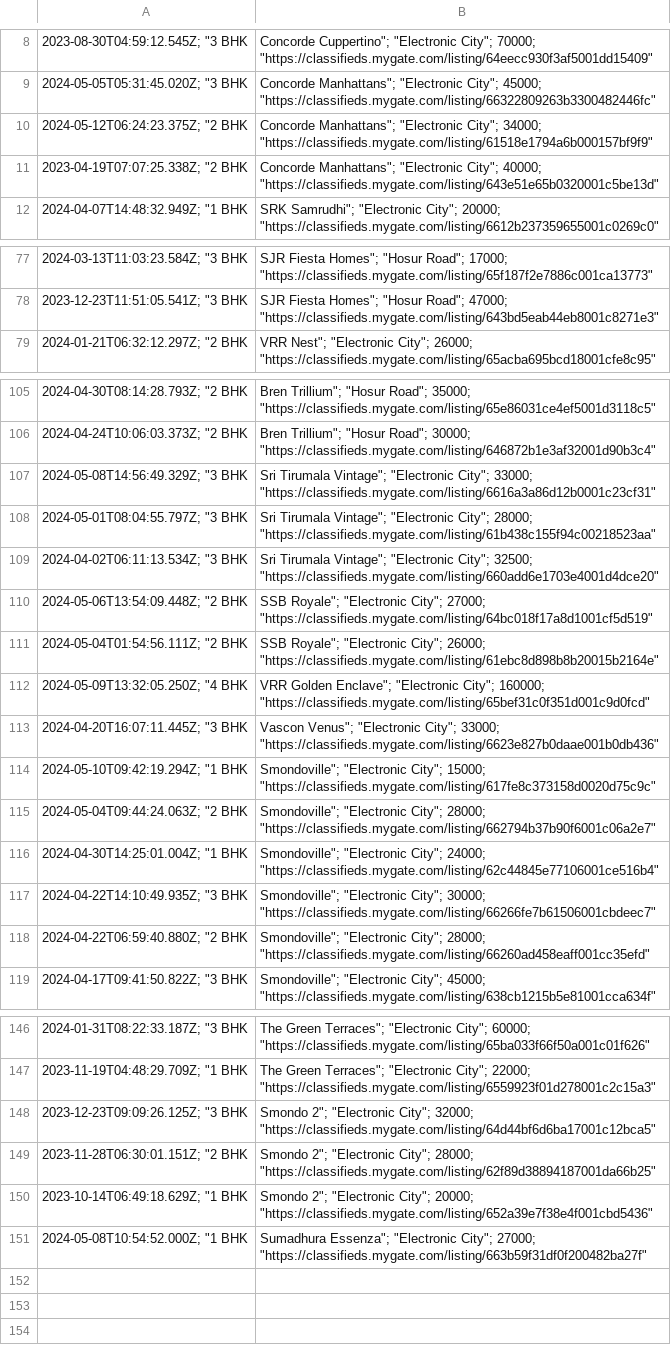
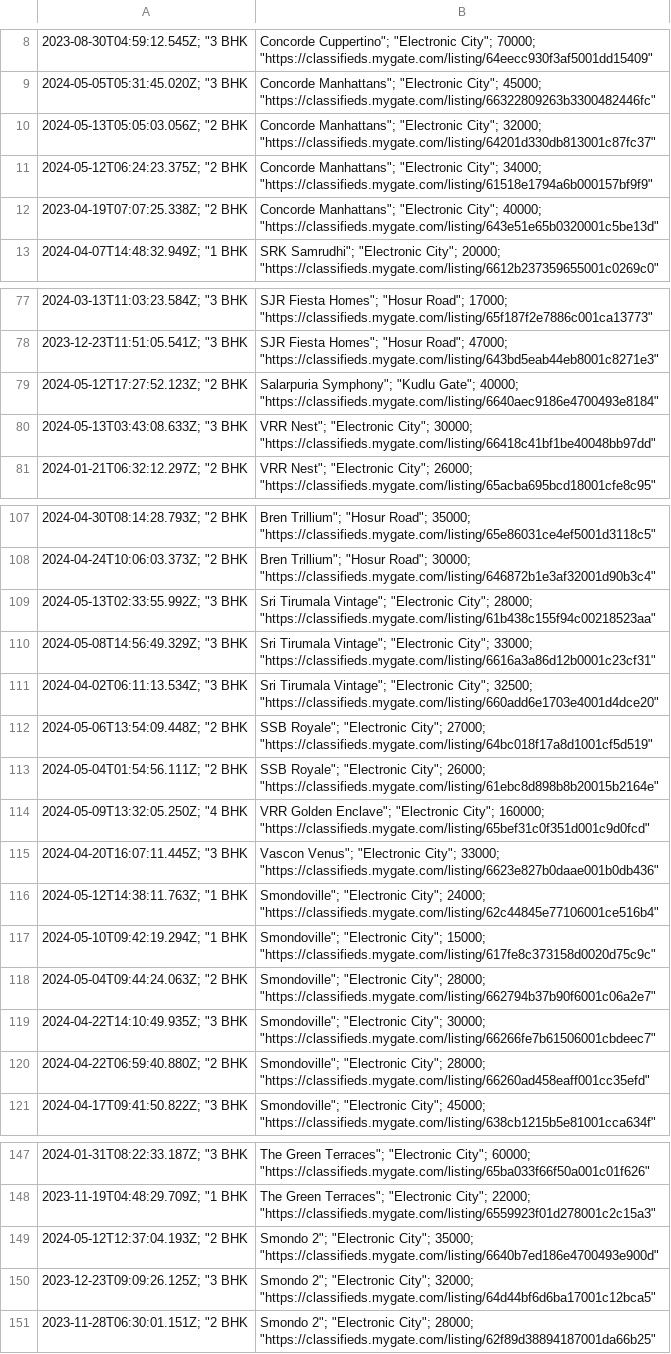
Before and after one commit to KShivendu/blr-societies, a CSV file: data/mygate.csv, drawn as a sheet; only a part is shown, gaps mark what is left out; removed rows and columns are numbered as before the commit, all else as after; the diff covers the shown part only; the diff names each change by its address in the sheet, - before the commit and + after, or states it on an @@ line.

```diff
--- a/data/mygate.csv
+++ b/data/mygate.csv
+row 10: 2024-05-13T05:05:03.056Z; "2 BHK | Concorde Manhattans"; "Electronic City"; 32000; "https://classifieds.mygate.com/listing/64201d330db813001c87fc37"
+row 79: 2024-05-12T17:27:52.123Z; "2 BHK | Salarpuria Symphony"; "Kudlu Gate"; 40000; "https://classifieds.mygate.com/listing/6640aec9186e4700493e8184"
+row 80: 2024-05-13T03:43:08.633Z; "3 BHK | VRR Nest"; "Electronic City"; 30000; "https://classifieds.mygate.com/listing/66418c41bf1be40048bb97dd"
+row 109: 2024-05-13T02:33:55.992Z; "3 BHK | Sri Tirumala Vintage"; "Electronic City"; 28000; "https://classifieds.mygate.com/listing/61b438c155f94c00218523aa"
-row 108: 2024-05-01T08:04:55.797Z; "3 BHK | Sri Tirumala Vintage"; "Electronic City"; 28000; "https://classifieds.mygate.com/listing/61b438c155f94c00218523aa"
+row 116: 2024-05-12T14:38:11.763Z; "1 BHK | Smondoville"; "Electronic City"; 24000; "https://classifieds.mygate.com/listing/62c44845e77106001ce516b4"
-row 116: 2024-04-30T14:25:01.004Z; "1 BHK | Smondoville"; "Electronic City"; 24000; "https://classifieds.mygate.com/listing/62c44845e77106001ce516b4"
+row 149: 2024-05-12T12:37:04.193Z; "2 BHK | Smondo 2"; "Electronic City"; 35000; "https://classifieds.mygate.com/listing/6640b7ed186e4700493e900d"
-row 150: 2023-10-14T06:49:18.629Z; "1 BHK | Smondo 2"; "Electronic City"; 20000; "https://classifieds.mygate.com/listing/652a39e7f38e4f001cbd5436"
-row 151: 2024-05-08T10:54:52.000Z; "1 BHK | Sumadhura Essenza"; "Electronic City"; 27000; "https://classifieds.mygate.com/listing/663b59f31df0f200482ba27f"
```
Also changed, not shown: 2 added rows and 4 removed rows elsewhere in this file.
